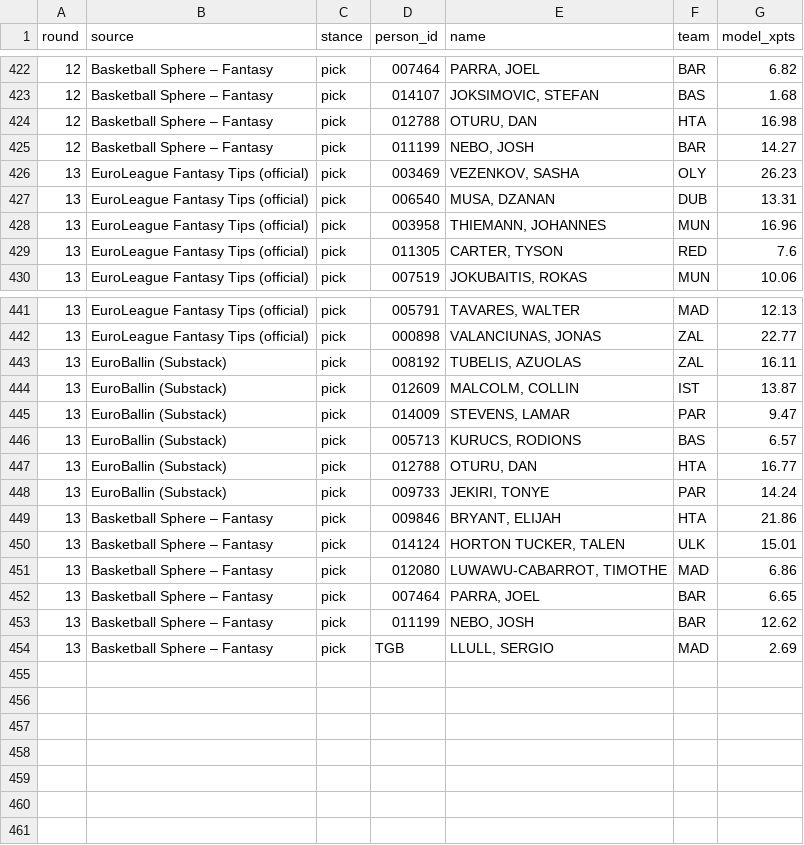
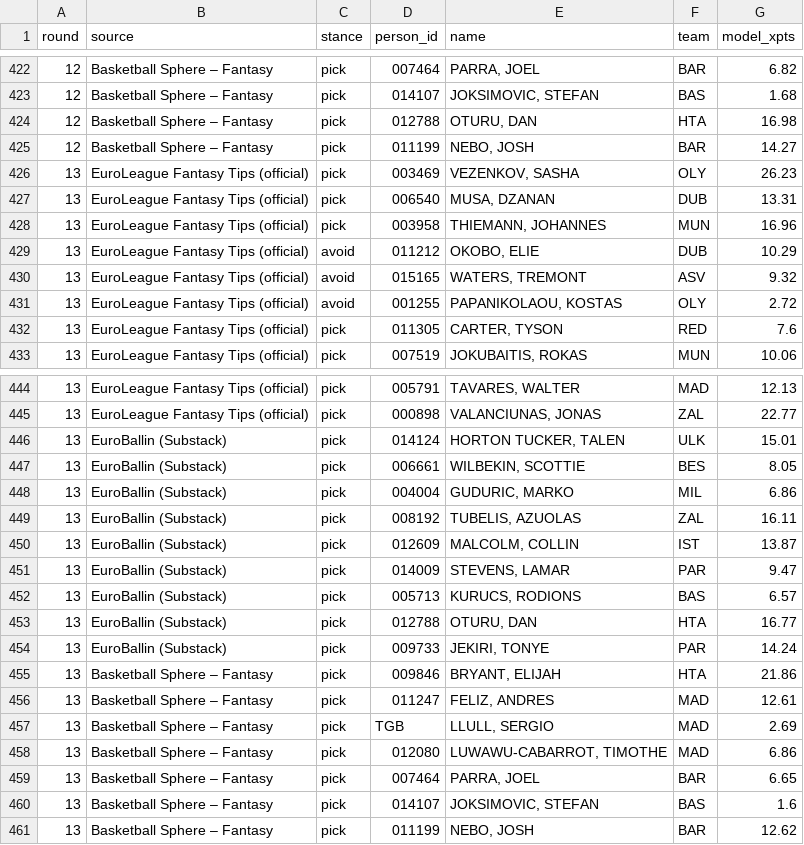
Before and after one commit to VaGlar/Euroleague-Fantasy-Challenge, a CSV file: data/public/expert_log.csv, drawn as a sheet; only a part is shown, gaps mark what is left out.

Commit message:
data: update 2026-11-19 05:08

```diff
--- a/data/public/expert_log.csv
+++ b/data/public/expert_log.csv
@@ -428,2 +428,5 @@ round,source,stance,person_id,name,team,model_xpts
 13,EuroLeague Fantasy Tips (official),pick,003958,"THIEMANN, JOHANNES",MUN,16.96
+13,EuroLeague Fantasy Tips (official),avoid,011212,"OKOBO, ELIE",DUB,10.29
+13,EuroLeague Fantasy Tips (official),avoid,015165,"WATERS, TREMONT",ASV,9.32
+13,EuroLeague Fantasy Tips (official),avoid,001255,"PAPANIKOLAOU, KOSTAS",OLY,2.72
 13,EuroLeague Fantasy Tips (official),pick,011305,"CARTER, TYSON",RED,7.6
@@ -442,2 +445,5 @@ round,source,stance,person_id,name,team,model_xpts
 13,EuroLeague Fantasy Tips (official),pick,000898,"VALANCIUNAS, JONAS",ZAL,22.77
+13,EuroBallin (Substack),pick,014124,"HORTON TUCKER, TALEN",ULK,15.01
+13,EuroBallin (Substack),pick,006661,"WILBEKIN, SCOTTIE",BES,8.05
+13,EuroBallin (Substack),pick,004004,"GUDURIC, MARKO",MIL,6.86
 13,EuroBallin (Substack),pick,008192,"TUBELIS, AZUOLAS",ZAL,16.11
@@ -449,6 +455,7 @@ round,source,stance,person_id,name,team,model_xpts
 13,Basketball Sphere – Fantasy,pick,009846,"BRYANT, ELIJAH",HTA,21.86
-13,Basketball Sphere – Fantasy,pick,014124,"HORTON TUCKER, TALEN",ULK,15.01
+13,Basketball Sphere – Fantasy,pick,011247,"FELIZ, ANDRES",MAD,12.61
+13,Basketball Sphere – Fantasy,pick,TGB,"LLULL, SERGIO",MAD,2.69
 13,Basketball Sphere – Fantasy,pick,012080,"LUWAWU-CABARROT, TIMOTHE",MAD,6.86
 13,Basketball Sphere – Fantasy,pick,007464,"PARRA, JOEL",BAR,6.65
+13,Basketball Sphere – Fantasy,pick,014107,"JOKSIMOVIC, STEFAN",BAS,1.6
 13,Basketball Sphere – Fantasy,pick,011199,"NEBO, JOSH",BAR,12.62
-13,Basketball Sphere – Fantasy,pick,TGB,"LLULL, SERGIO",MAD,2.69
```
Also changed, not shown: data/public/pred_log.csv, 9 other files.
